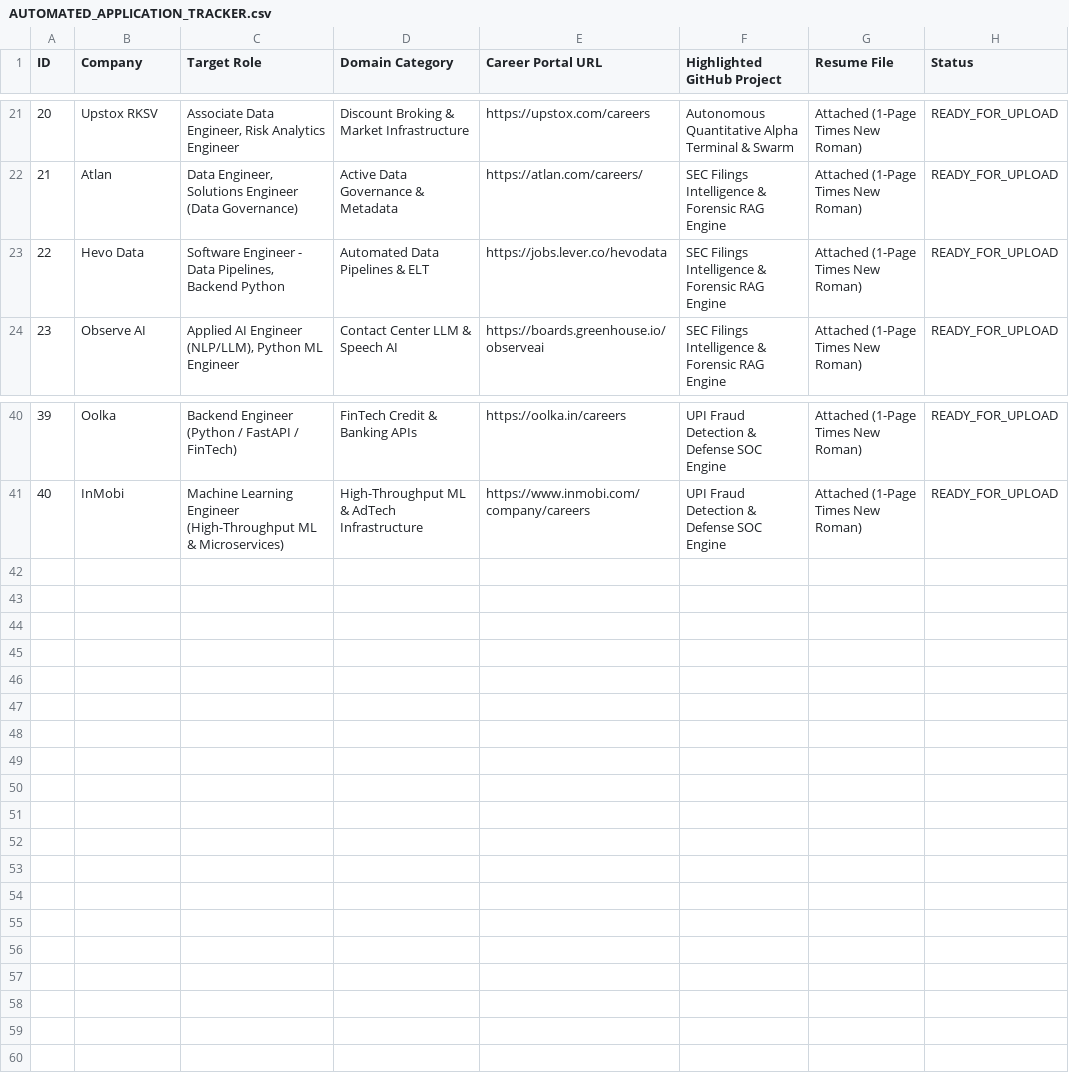
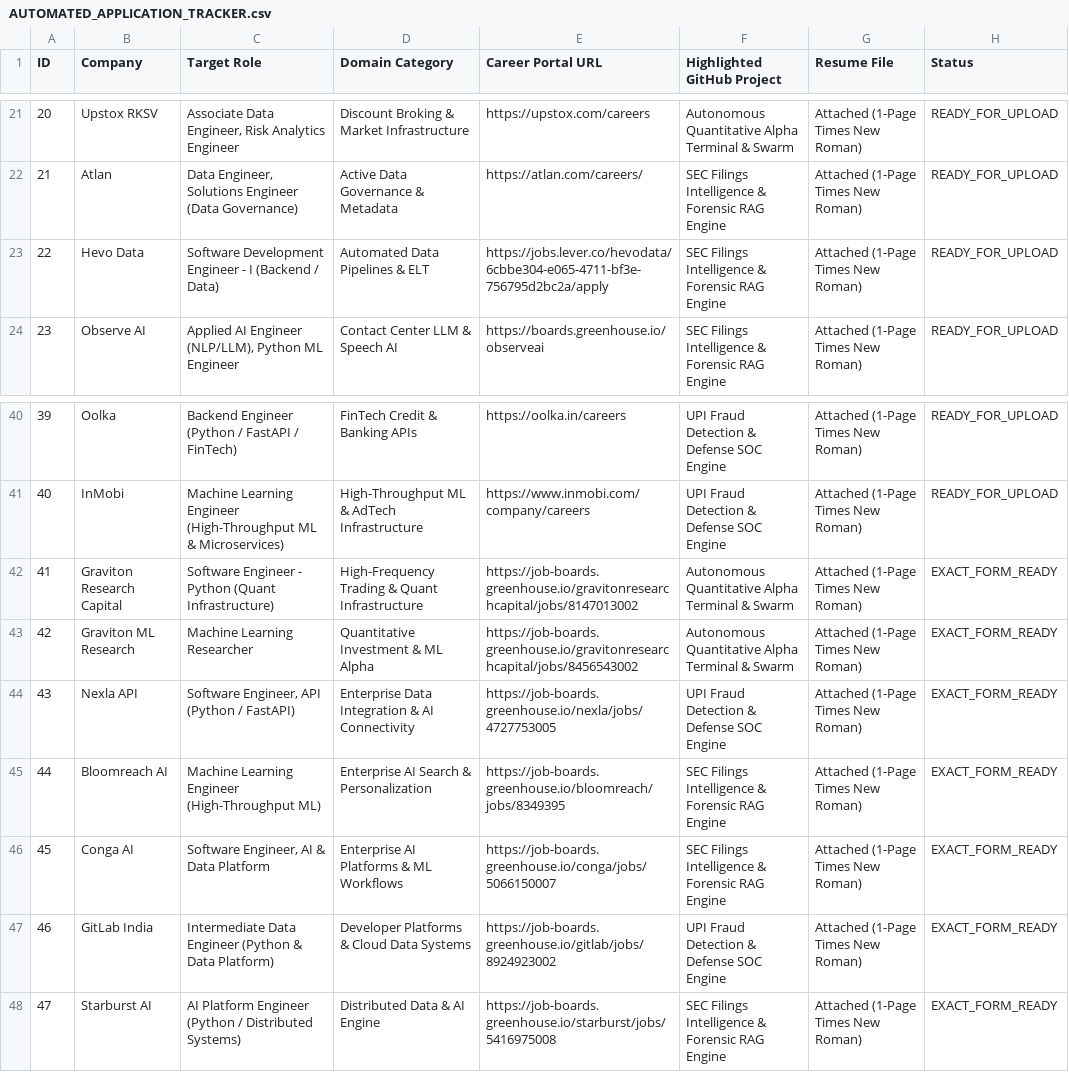
Before and after one commit to dhungababa/deva, a CSV file: AUTOMATED_APPLICATION_TRACKER.csv, drawn as a sheet; only a part is shown, gaps mark what is left out.

Commit message:
feat: update tracker and dashboard with exact requisition application form URLs

```diff
--- a/AUTOMATED_APPLICATION_TRACKER.csv
+++ b/AUTOMATED_APPLICATION_TRACKER.csv
@@ -22,3 +22,3 @@ ID,Company,Target Role,Domain Category,Career Portal URL,Highlighted GitHub Proj
 21,Atlan,"Data Engineer, Solutions Engineer (Data Governance)",Active Data Governance & Metadata,https://atlan.com/careers/,SEC Filings Intelligence & Forensic RAG Engine,Attached (1-Page Times New Roman),READY_FOR_UPLOAD
-22,Hevo Data,"Software Engineer - Data Pipelines, Backend Python",Automated Data Pipelines & ELT,https://jobs.lever.co/hevodata,SEC Filings Intelligence & Forensic RAG Engine,Attached (1-Page Times New Roman),READY_FOR_UPLOAD
+22,Hevo Data,Software Development Engineer - I (Backend / Data),Automated Data Pipelines & ELT,https://jobs.lever.co/hevodata/6cbbe304-e065-4711-bf3e-756795d2bc2a/apply,SEC Filings Intelligence & Forensic RAG Engine,Attached (1-Page Times New Roman),READY_FOR_UPLOAD
 23,Observe AI,"Applied AI Engineer (NLP/LLM), Python ML Engineer",Contact Center LLM & Speech AI,https://boards.greenhouse.io/observeai,SEC Filings Intelligence & Forensic RAG Engine,Attached (1-Page Times New Roman),READY_FOR_UPLOAD
@@ -41 +41,8 @@ ID,Company,Target Role,Domain Category,Career Portal URL,Highlighted GitHub Proj
 40,InMobi,Machine Learning Engineer (High-Throughput ML & Microservices),High-Throughput ML & AdTech Infrastructure,https://www.inmobi.com/company/careers,UPI Fraud Detection & Defense SOC Engine,Attached (1-Page Times New Roman),READY_FOR_UPLOAD
+41,Graviton Research Capital,Software Engineer - Python (Quant Infrastructure),High-Frequency Trading & Quant Infrastructure,https://job-boards.greenhouse.io/gravitonresearchcapital/jobs/8147013002,Autonomous Quantitative Alpha Terminal & Swarm,Attached (1-Page Times New Roman),EXACT_FORM_READY
+42,Graviton ML Research,Machine Learning Researcher,Quantitative Investment & ML Alpha,https://job-boards.greenhouse.io/gravitonresearchcapital/jobs/8456543002,Autonomous Quantitative Alpha Terminal & Swarm,Attached (1-Page Times New Roman),EXACT_FORM_READY
+43,Nexla API,"Software Engineer, API (Python / FastAPI)",Enterprise Data Integration & AI Connectivity,https://job-boards.greenhouse.io/nexla/jobs/4727753005,UPI Fraud Detection & Defense SOC Engine,Attached (1-Page Times New Roman),EXACT_FORM_READY
+44,Bloomreach AI,Machine Learning Engineer (High-Throughput ML),Enterprise AI Search & Personalization,https://job-boards.greenhouse.io/bloomreach/jobs/8349395,SEC Filings Intelligence & Forensic RAG Engine,Attached (1-Page Times New Roman),EXACT_FORM_READY
+45,Conga AI,"Software Engineer, AI & Data Platform",Enterprise AI Platforms & ML Workflows,https://job-boards.greenhouse.io/conga/jobs/5066150007,SEC Filings Intelligence & Forensic RAG Engine,Attached (1-Page Times New Roman),EXACT_FORM_READY
+46,GitLab India,Intermediate Data Engineer (Python & Data Platform),Developer Platforms & Cloud Data Systems,https://job-boards.greenhouse.io/gitlab/jobs/8924923002,UPI Fraud Detection & Defense SOC Engine,Attached (1-Page Times New Roman),EXACT_FORM_READY
+47,Starburst AI,AI Platform Engineer (Python / Distributed Systems),Distributed Data & AI Engine,https://job-boards.greenhouse.io/starburst/jobs/5416975008,SEC Filings Intelligence & Forensic RAG Engine,Attached (1-Page Times New Roman),EXACT_FORM_READY
```
Also changed, not shown: 1 other file.
